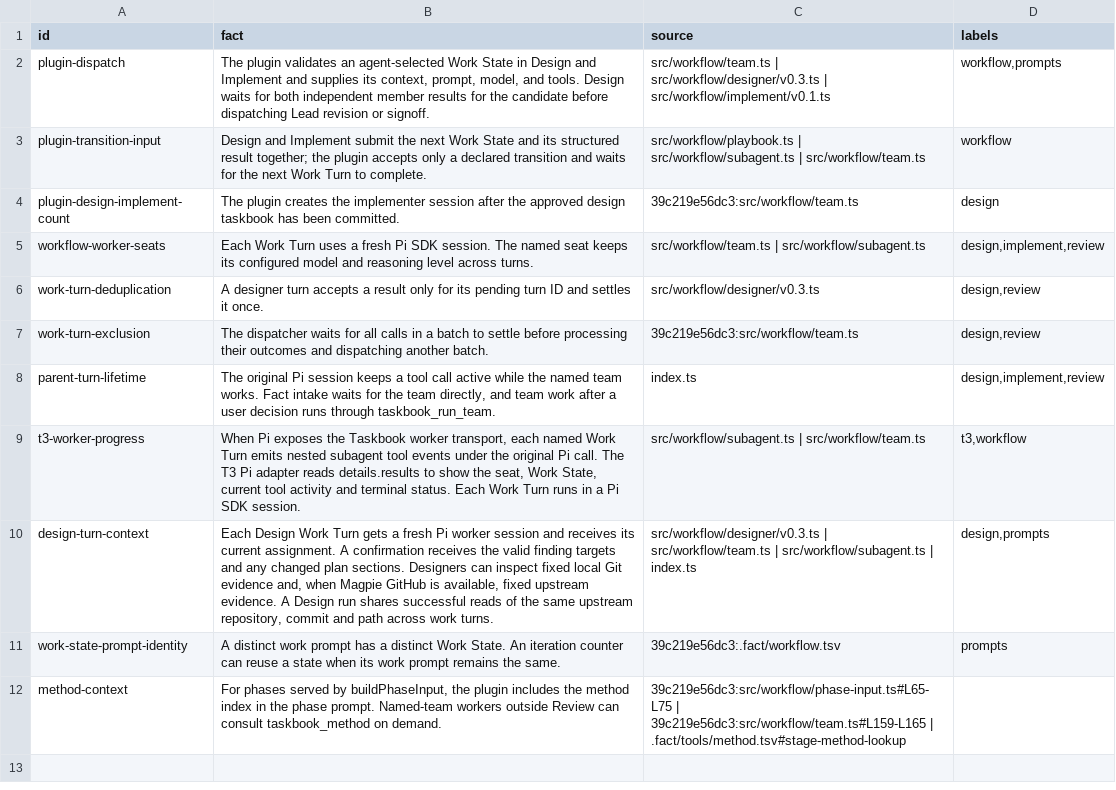
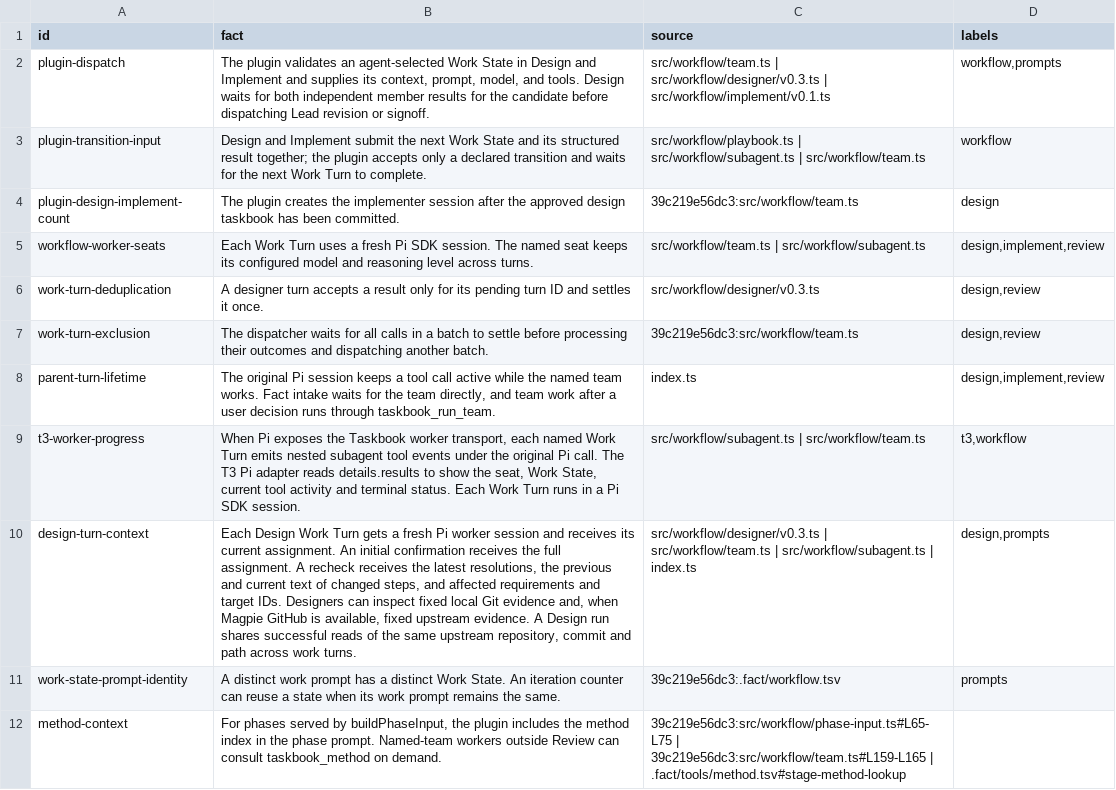
Before and after one commit to nan-mu/pi-taskbook, a TSV file: .fact/plugin/workflow/dispatch.tsv, drawn as a sheet; the diff names each change by its address in the sheet, - before the commit and + after, or states it on an @@ line.

Commit message:
Recheck only affected design requirements after revision

```diff
--- a/.fact/plugin/workflow/dispatch.tsv
+++ b/.fact/plugin/workflow/dispatch.tsv
-B10 (fact): …current assignment. A confirmation receives the valid finding targets and any changed plan sections. Designers can…
+B10 (fact): …current assignment. An initial confirmation receives the full assignment. A recheck receives the latest resolutions, the previous and current text of changed steps, and affected requirements and target IDs. Designers can…
```
Also changed, not shown: .fact/workflow/designer/drafts.tsv, 5 other files.
